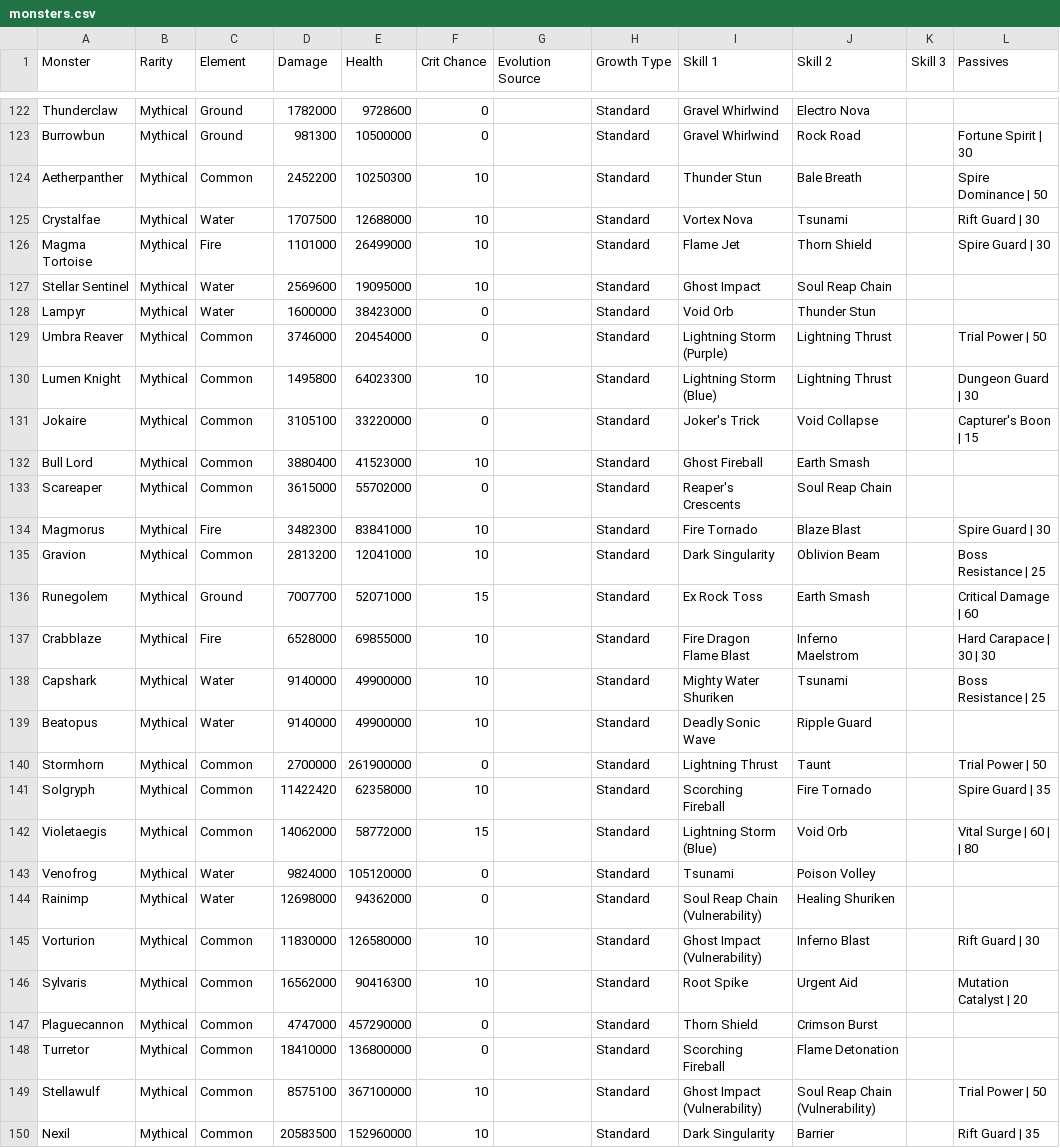
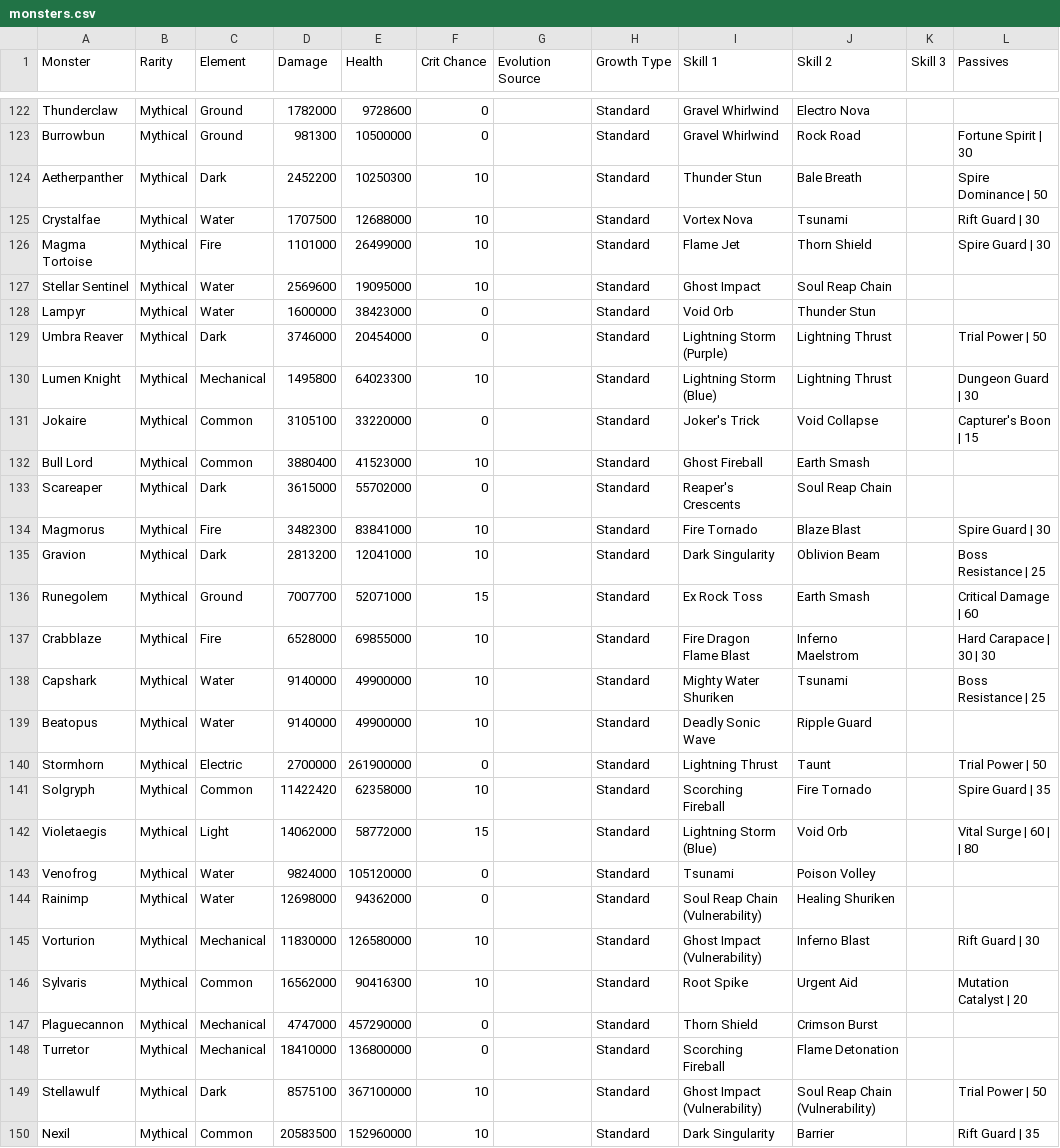
Before and after one commit to jjeastside/catch-a-monster-labs, a CSV file: app/data-source/monsters.csv, drawn as a sheet; only a part is shown, gaps mark what is left out; the diff covers the shown part only; the diff names each change by its address in the sheet, - before the commit and + after, or states it on an @@ line.

Commit message:
fix new element types and Fanglo sources

```diff
--- a/app/data-source/monsters.csv
+++ b/app/data-source/monsters.csv
-C124 (Element): Common
+C124 (Element): Dark
-C129 (Element): Common
+C129 (Element): Dark
-C130 (Element): Common
+C130 (Element): Mechanical
-C133 (Element): Common
+C133 (Element): Dark
-C135 (Element): Common
+C135 (Element): Dark
-C140 (Element): Common
+C140 (Element): Electric
-C142 (Element): Common
+C142 (Element): Light
-C145 (Element): Common
+C145 (Element): Mechanical
-C147:C148 (Element): Common
+C147:C148 (Element): Mechanical
-C149 (Element): Common
+C149 (Element): Dark
```
Also changed, not shown: 28 edited cells elsewhere in this file, app/data-source/skills.csv, app/data-source/traits.csv, 21 other files.
